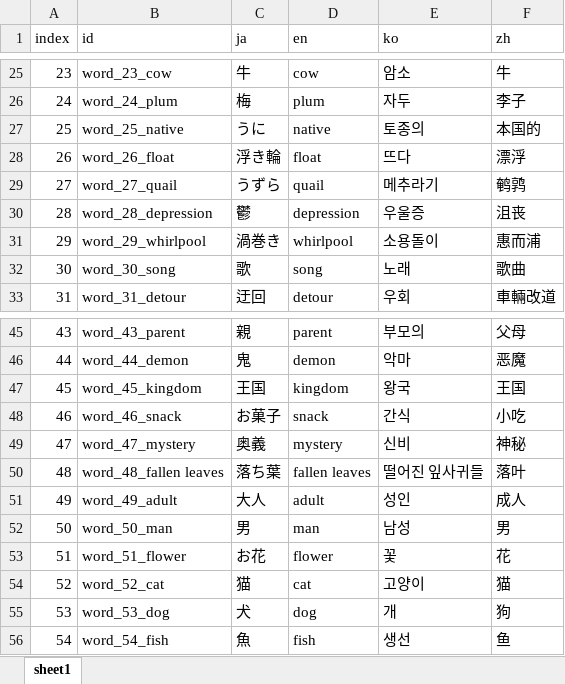
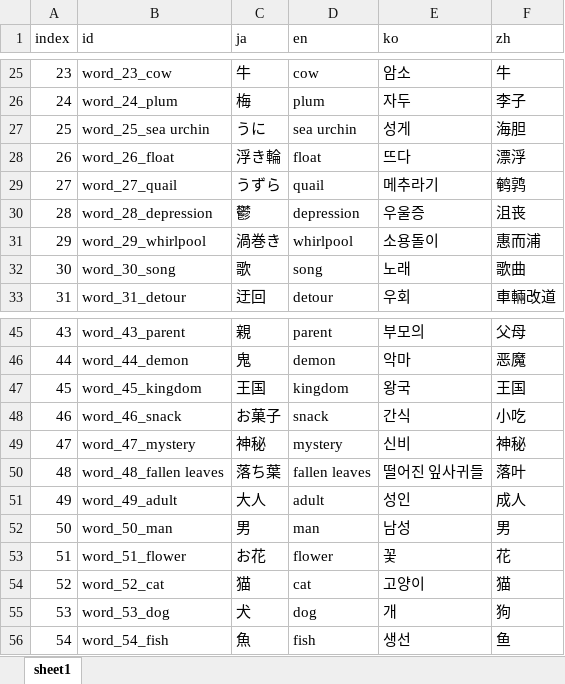
Before and after one commit to Talisman000/bn2022w, an Excel workbook: resources/WordData.xlsx, sheet sheet1, drawn as a sheet; only a part is shown, gaps mark what is left out; values as stored, in another font and other column widths than the file's, no borders; charts and pictures not drawn; the diff names each change by its address in the sheet, - before the commit and + after, or states it on an @@ line.

```diff
--- a/resources/WordData.xlsx (sheet sheet1)
+++ b/resources/WordData.xlsx (sheet sheet1)
-B27 (id): word_25_native
+B27 (id): word_25_sea urchin
-D27 (en): native
+D27 (en): sea urchin
-E27 (ko): 토종의
+E27 (ko): 성게
-F27 (zh): 本国的
+F27 (zh): 海胆
-C49 (ja): 奥義
+C49 (ja): 神秘
```
Also changed, not shown: formulas that keep their value, charts or pictures, 3 other files.
